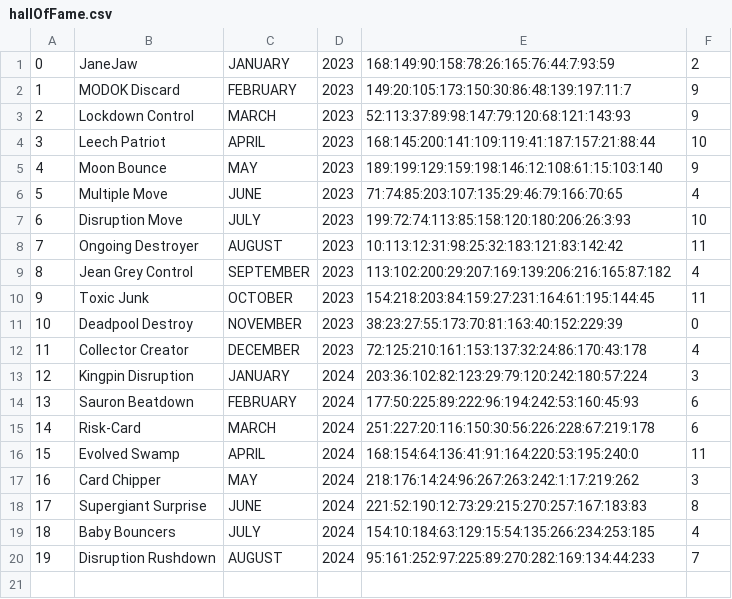
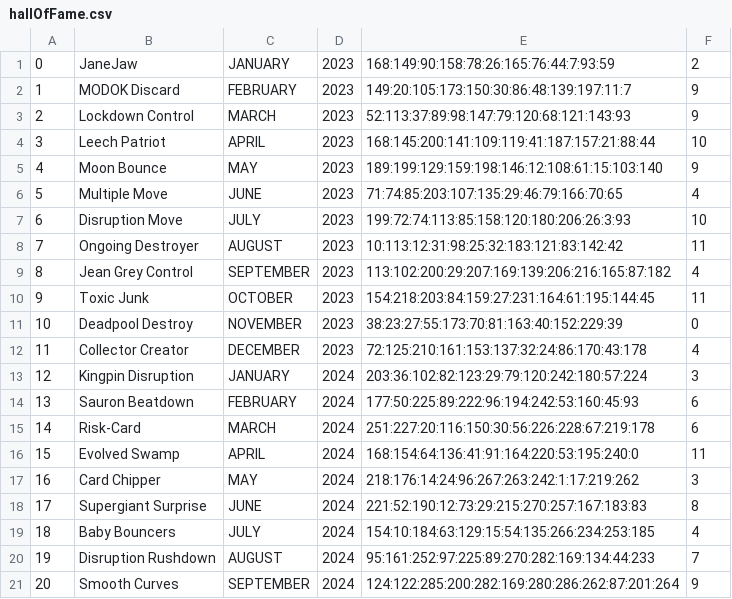
Before and after one commit to MagerBlutooth/MarvelCampaign, a CSV file: data/hallOfFame.csv, drawn as a sheet; the diff names each change by its address in the sheet, - before the commit and + after, or states it on an @@ line.

```diff
--- a/data/hallOfFame.csv
+++ b/data/hallOfFame.csv
+row 21: 20 | Smooth Curves | SEPTEMBER | 2024 | 124:122:285:200:282:169:280:286:262:87:201:264 | 9
```
Also changed, not shown: data/cardList.csv, 6 other files.
